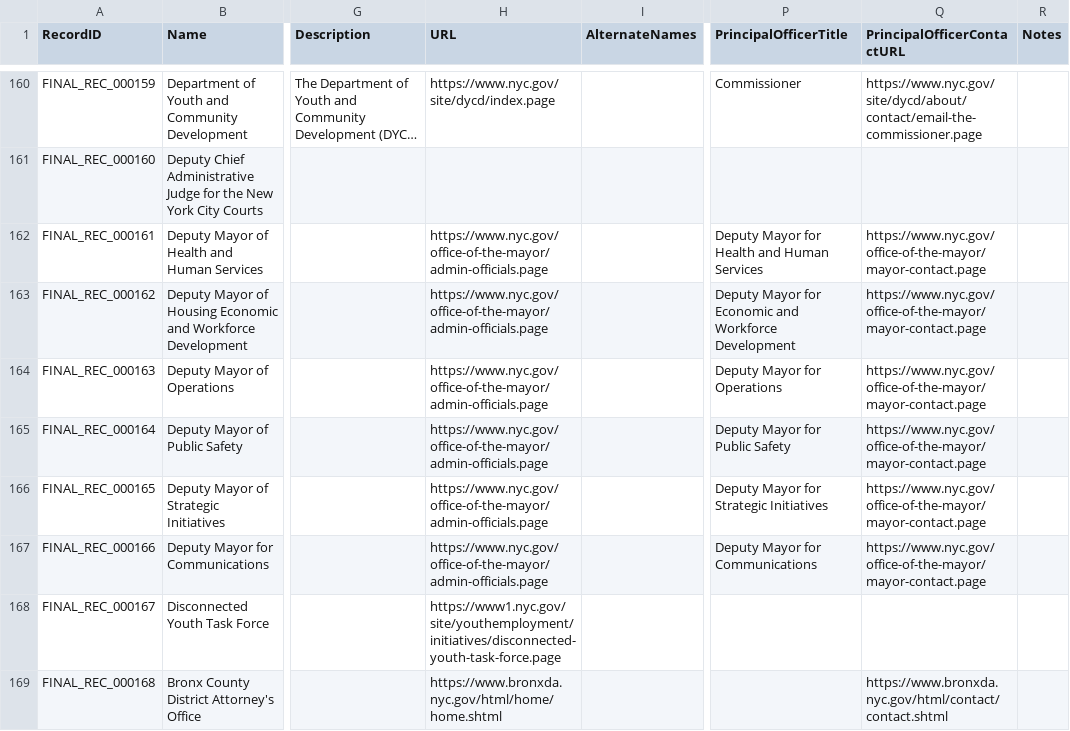
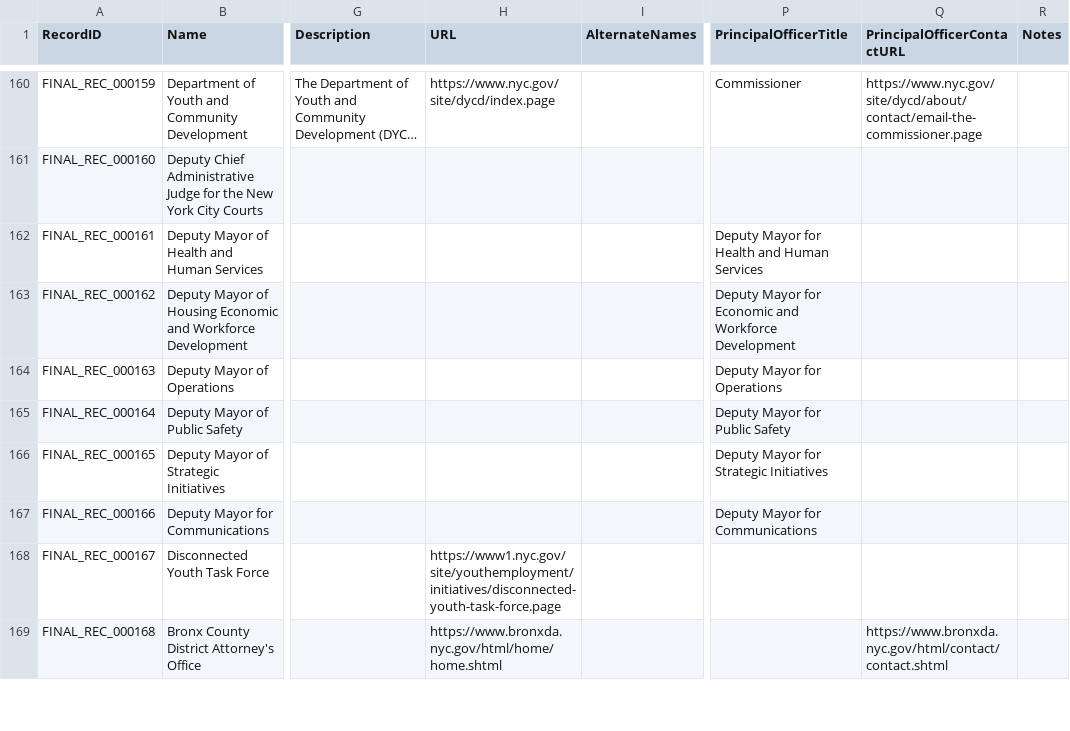
Before and after one commit to MODA-NYC/Agency-Name-Project, a CSV file: data/exports/full_dataset.csv, drawn as a sheet; only a part is shown, gaps mark what is left out; long unchanged cells end in …; the diff covers the shown part only; the diff names each change by its address in the sheet, - before the commit and + after, or states it on an @@ line.

Commit message:
Set URL and PrincipalOfficerContactURL to empty strings for multiple mayoral office records

```diff
--- a/data/exports/full_dataset.csv
+++ b/data/exports/full_dataset.csv
-H162:H167 (URL): https://www.nyc.gov/office-of-the-mayor/admin-officials.page
+H162:H167 (URL): (empty)
-Q162:Q167 (PrincipalOfficerContactURL): https://www.nyc.gov/office-of-the-mayor/mayor-contact.page
+Q162:Q167 (PrincipalOfficerContactURL): (empty)
```
Also changed, not shown: 28 edited cells elsewhere in this file, data/manual_overrides.csv.
